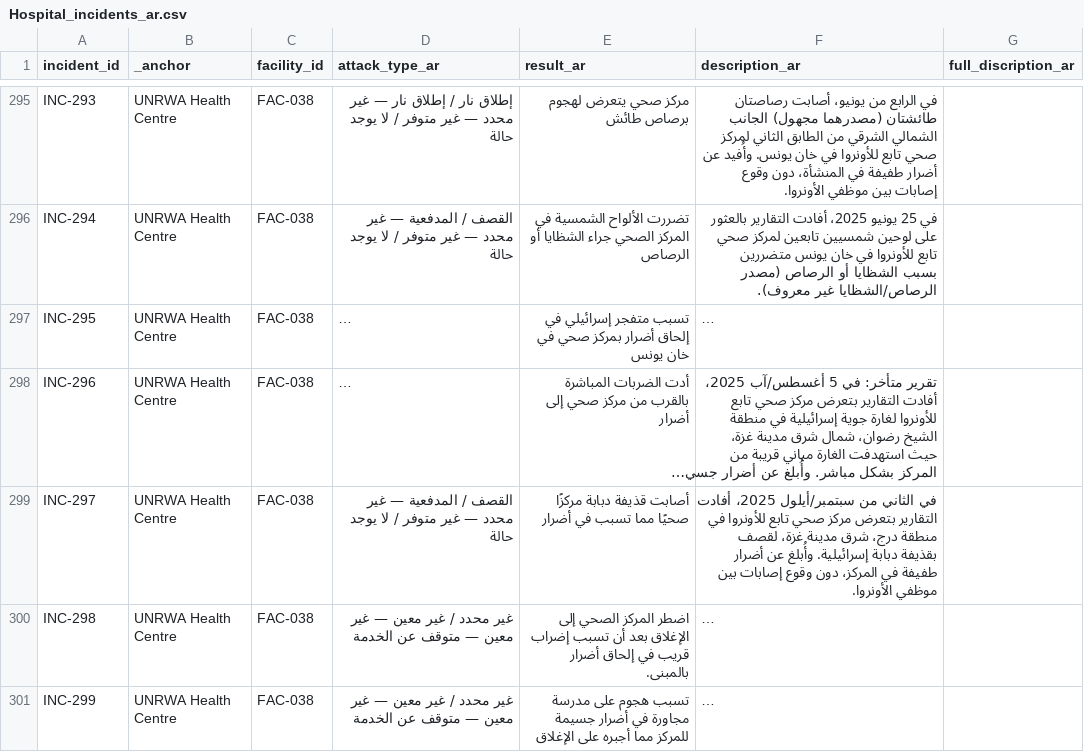
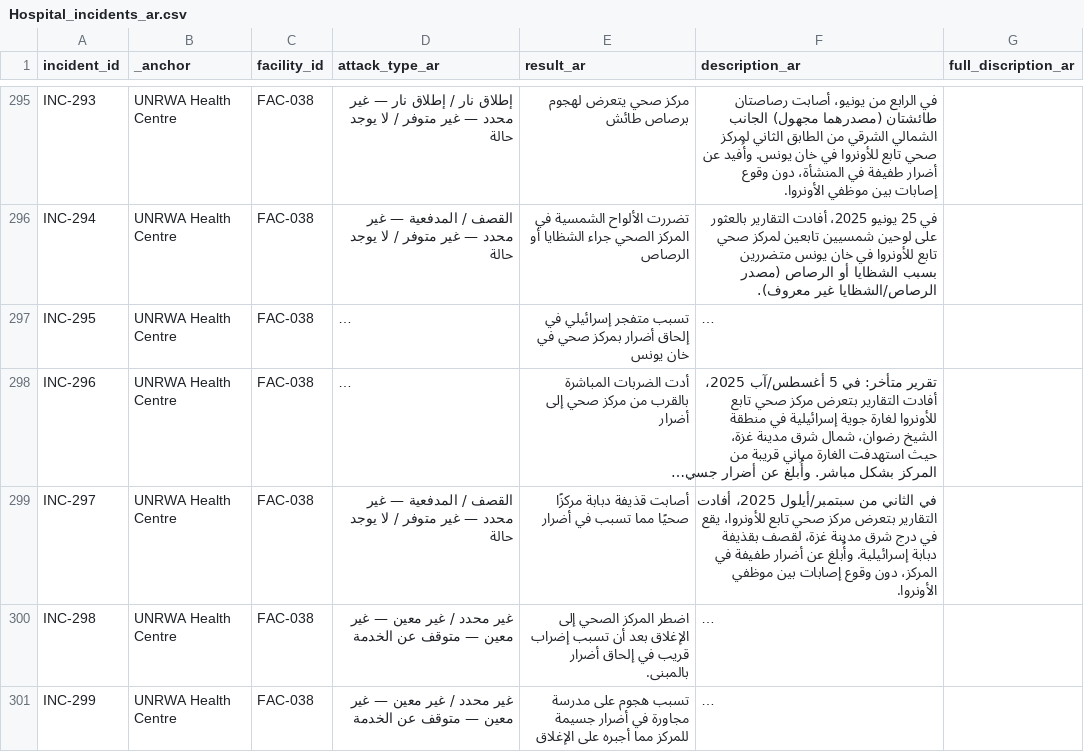
Before and after one commit to PalGenoPedia/PalGenoPedia, a CSV file: Pages/War_Crimes_Stats/stat-hospitals-attacked/Hospital_incidents_ar.csv, drawn as a sheet; only a part is shown, gaps mark what is left out; long unchanged cells end in …; the diff covers the shown part only; the diff names each change by its address in the sheet, - before the commit and + after, or states it on an @@ line.

```diff
--- a/Pages/War_Crimes_Stats/stat-hospitals-attacked/Hospital_incidents_ar.csv
+++ b/Pages/War_Crimes_Stats/stat-hospitals-attacked/Hospital_incidents_ar.csv
-F299 (description_ar): …صحي تابع للأونروا في منطقة درج، شرق مدينة…
+F299 (description_ar): …صحي تابع للأونروا، يقع في درج شرق مدينة…
```
Also changed, not shown: 36 edited cells elsewhere in this file.
